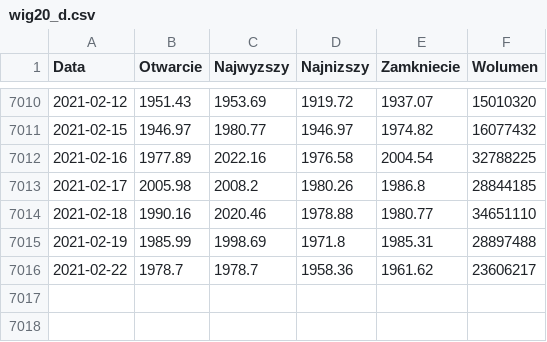
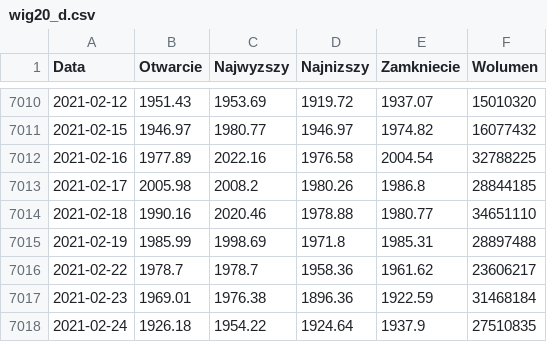
Before and after one commit to mkuczynski11/MN1, a CSV file: wig20_d.csv, drawn as a sheet; only a part is shown, gaps mark what is left out; the diff names each change by its address in the sheet, - before the commit and + after, or states it on an @@ line.

```diff
--- a/wig20_d.csv
+++ b/wig20_d.csv
+row 7017: 2021-02-23 | 1969.01 | 1976.38 | 1896.36 | 1922.59 | 31468184
+row 7018: 2021-02-24 | 1926.18 | 1954.22 | 1924.64 | 1937.9 | 27510835
```
Also changed, not shown: 2 other files.
